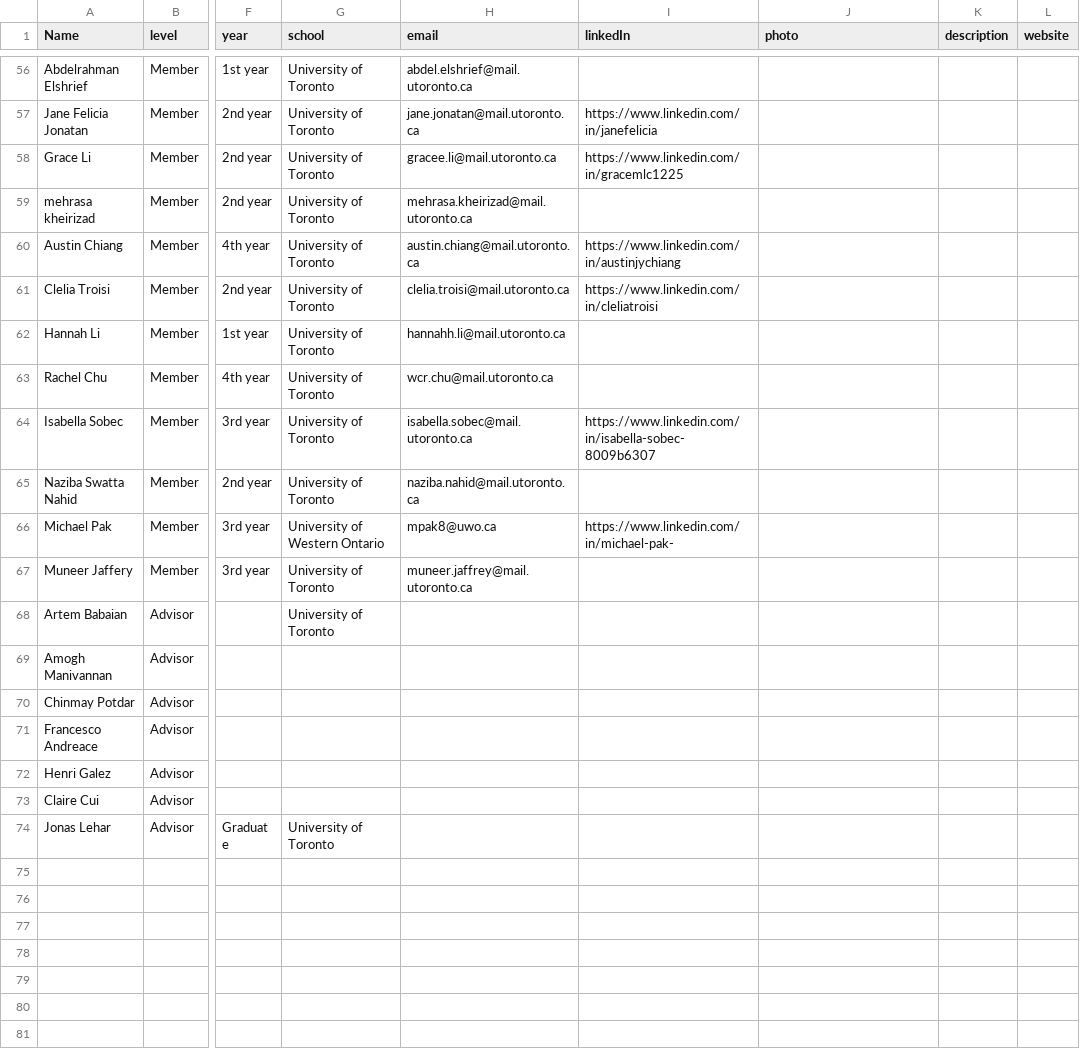
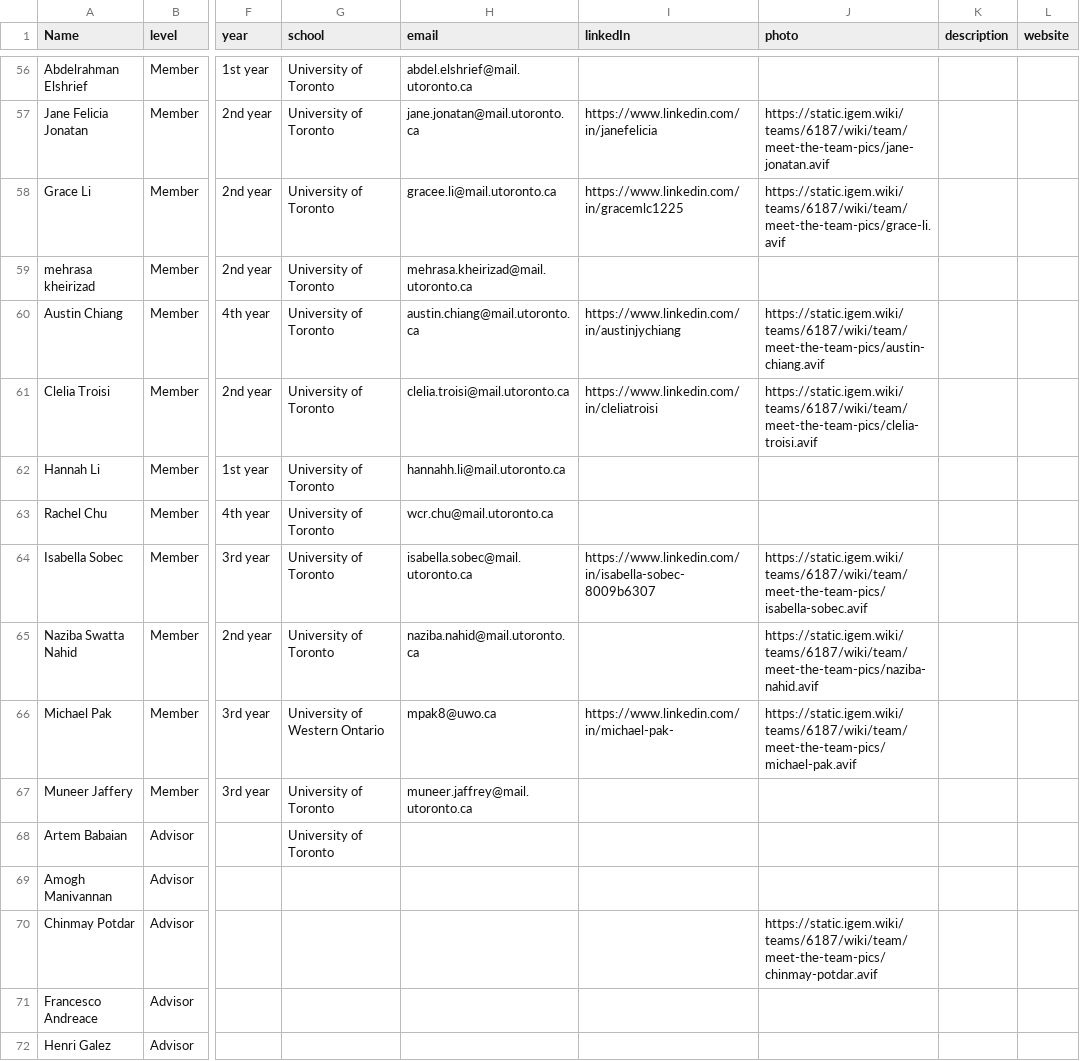
Before and after one commit to adityaghosh5626-creator/iGEM_wiki, a CSV file: src/data/team/team.csv, drawn as a sheet; only a part is shown, gaps mark what is left out; the shorter side is filled out with more unchanged rows; the diff covers the shown part only; the diff names each change by its address in the sheet, - before the commit and + after, or states it on an @@ line.

Commit message:
meet the team cards up

```diff
--- a/src/data/team/team.csv
+++ b/src/data/team/team.csv
-J57 (photo): (empty)
+J57 (photo): https://static.igem.wiki/teams/6187/wiki/team/meet-the-team-pics/jane-jonatan.avif
-J58 (photo): (empty)
+J58 (photo): https://static.igem.wiki/teams/6187/wiki/team/meet-the-team-pics/grace-li.avif
-J60 (photo): (empty)
+J60 (photo): https://static.igem.wiki/teams/6187/wiki/team/meet-the-team-pics/austin-chiang.avif
-J61 (photo): (empty)
+J61 (photo): https://static.igem.wiki/teams/6187/wiki/team/meet-the-team-pics/clelia-troisi.avif
-J64 (photo): (empty)
+J64 (photo): https://static.igem.wiki/teams/6187/wiki/team/meet-the-team-pics/isabella-sobec.avif
-J65 (photo): (empty)
+J65 (photo): https://static.igem.wiki/teams/6187/wiki/team/meet-the-team-pics/naziba-nahid.avif
-J66 (photo): (empty)
+J66 (photo): https://static.igem.wiki/teams/6187/wiki/team/meet-the-team-pics/michael-pak.avif
-J70 (photo): (empty)
+J70 (photo): https://static.igem.wiki/teams/6187/wiki/team/meet-the-team-pics/chinmay-potdar.avif
```
Also changed, not shown: 46 edited cells elsewhere in this file.
